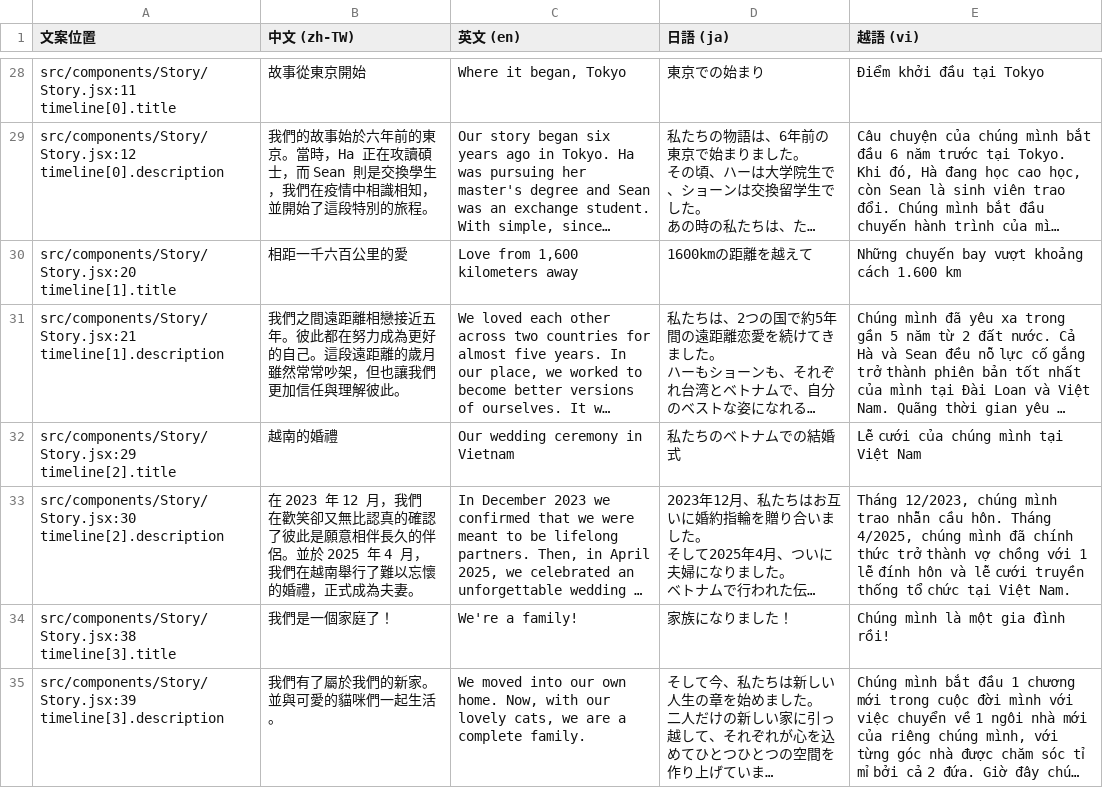
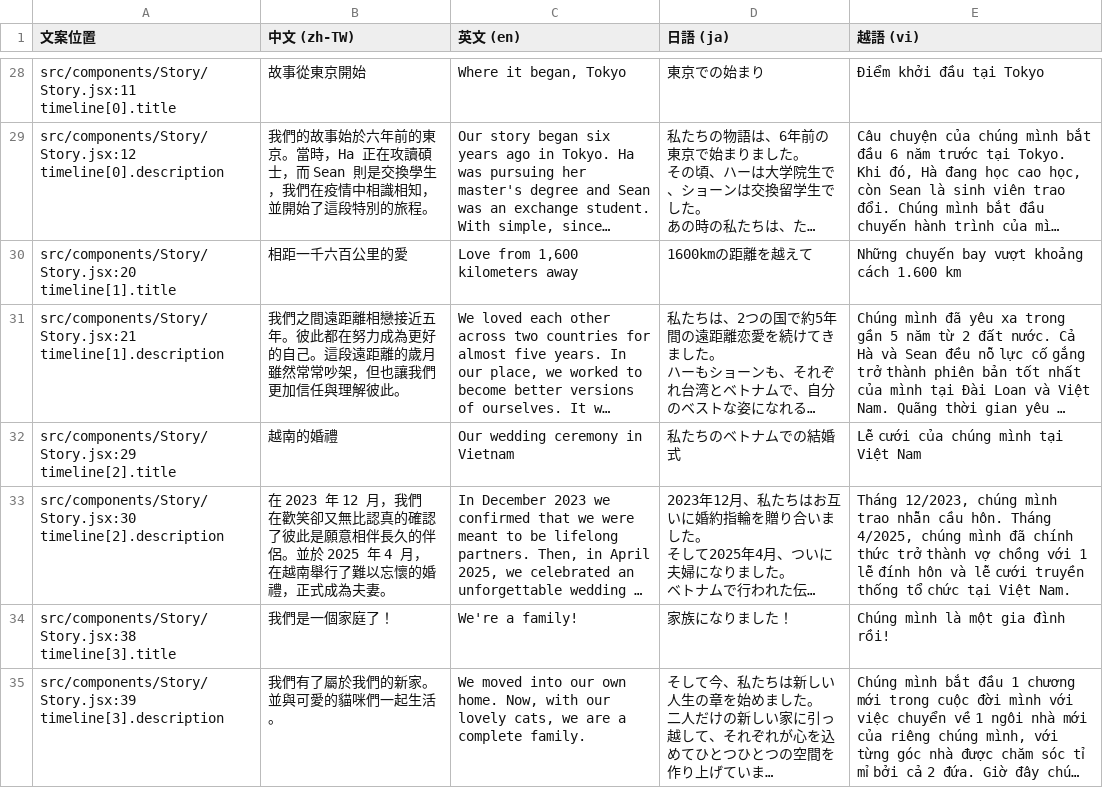
Before and after one commit to seanst11/wedding-web, a CSV file: TEXT_1.csv, drawn as a sheet; only a part is shown, gaps mark what is left out; long unchanged cells end in …; the diff covers the shown part only; the diff names each change by its address in the sheet, - before the commit and + after, or states it on an @@ line.

```diff
--- a/TEXT_1.csv
+++ b/TEXT_1.csv
-B33 (中文 (zh‑TW)): …4 月，我們在越南舉…
+B33 (中文 (zh‑TW)): …4 月，在越南舉…
```
Also changed, not shown: 4 edited cells elsewhere in this file, 1 other file.
